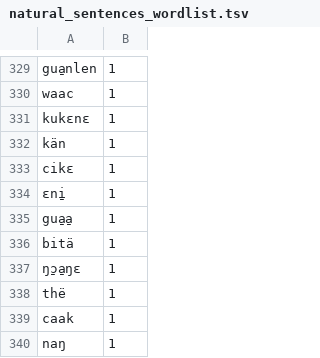
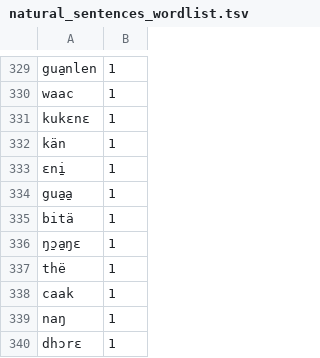
Before and after one commit to buayism/nuer_wordlist, a TSV file: natural_sentences_wordlist.tsv, drawn as a sheet; only a part is shown, gaps mark what is left out; the shorter side is filled out with more unchanged rows; the diff names each change by its address in the sheet, - before the commit and + after, or states it on an @@ line.

Commit message:
edited book_wordlist.tsv & natural_sentences_wordlist.tsv, and also added bible_wordlist.tsv

```diff
--- a/natural_sentences_wordlist.tsv
+++ b/natural_sentences_wordlist.tsv
-row 333: cikɛ | 1
```
Also changed, not shown: book_wordlist.tsv, 1 other file.
